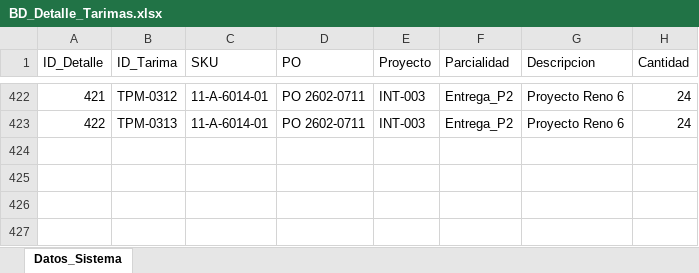
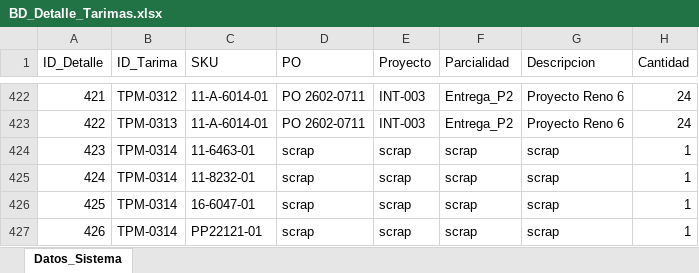
Before and after one commit to jesusalbertomoraleslopez-byte/remisiones-de-materiales, an Excel workbook: BD_Detalle_Tarimas.xlsx, sheet Datos_Sistema, drawn as a sheet; only a part is shown, gaps mark what is left out; values as stored, in another font and other column widths than the file's, no borders; the diff names each change by its address in the sheet, - before the commit and + after, or states it on an @@ line.

Commit message:
Sincronizacion App: BD_Detalle_Tarimas.xlsx

```diff
--- a/BD_Detalle_Tarimas.xlsx (sheet Datos_Sistema)
+++ b/BD_Detalle_Tarimas.xlsx (sheet Datos_Sistema)
+row 424: 423 | TPM-0314 | 11-6463-01 | scrap | scrap | scrap | scrap | 1
+row 425: 424 | TPM-0314 | 11-8232-01 | scrap | scrap | scrap | scrap | 1
+row 426: 425 | TPM-0314 | 16-6047-01 | scrap | scrap | scrap | scrap | 1
+row 427: 426 | TPM-0314 | PP22121-01 | scrap | scrap | scrap | scrap | 1
```
